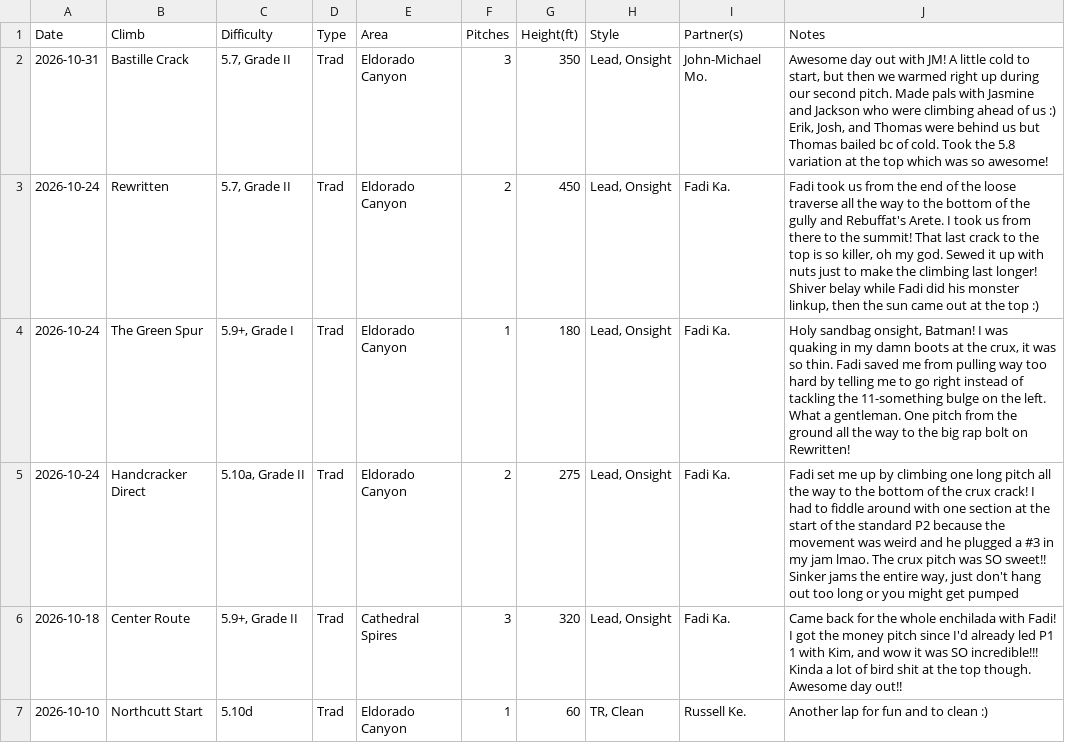
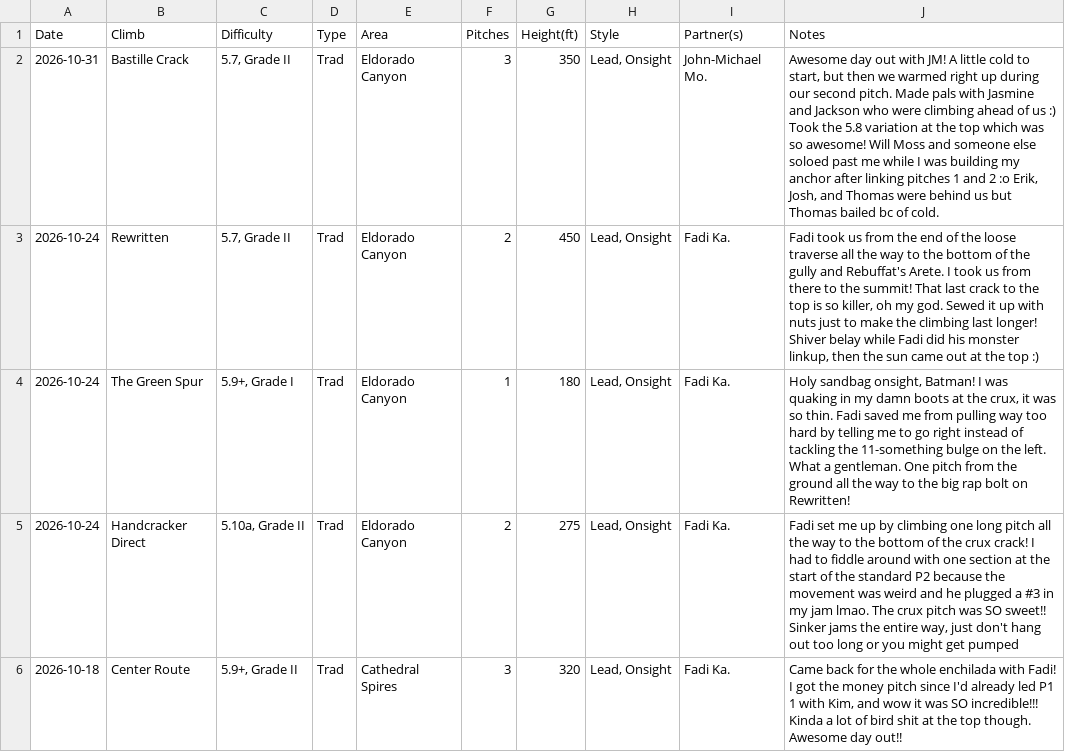
Before and after one commit to achiquit/websitejazzhands, a CSV file: climbing/data/all-ticks.csv, drawn as a sheet; only a part is shown; the shorter side is filled out with more unchanged rows.

```diff
--- a/climbing/data/all-ticks.csv
+++ b/climbing/data/all-ticks.csv
@@ -1,3 +1,3 @@
 Date,Climb,Difficulty,Type,Area,Pitches,Height(ft),Style,Partner(s),Notes
-2026-10-31,"Bastille Crack","5.7, Grade II",Trad,"Eldorado Canyon",3,350,"Lead, Onsight","John-Michael Mo.","Awesome day out with JM! A little cold to start, but then we warmed right up during our second pitch. Made pals with Jasmine and Jackson who were climbing ahead of us :) Erik, Josh, and Thomas were behind us but Thomas bailed bc of cold. Took the 5.8 variation at the top which was so awesome!"
+2026-10-31,"Bastille Crack","5.7, Grade II",Trad,"Eldorado Canyon",3,350,"Lead, Onsight","John-Michael Mo.","Awesome day out with JM! A little cold to start, but then we warmed right up during our second pitch. Made pals with Jasmine and Jackson who were climbing ahead of us :) Took the 5.8 variation at the top which was so awesome! Will Moss and someone else soloed past me while I was building my anchor after linking pitches 1 and 2 :o Erik, Josh, and Thomas were behind us but Thomas bailed bc of cold."
 2026-10-24,Rewritten,"5.7, Grade II",Trad,"Eldorado Canyon",2,450,"Lead, Onsight","Fadi Ka.","Fadi took us from the end of the loose traverse all the way to the bottom of the gully and Rebuffat's Arete. I took us from there to the summit! That last crack to the top is so killer, oh my god. Sewed it up with nuts just to make the climbing last longer! Shiver belay while Fadi did his monster linkup, then the sun came out at the top :) "
```
Also changed, not shown: 7 other files.
